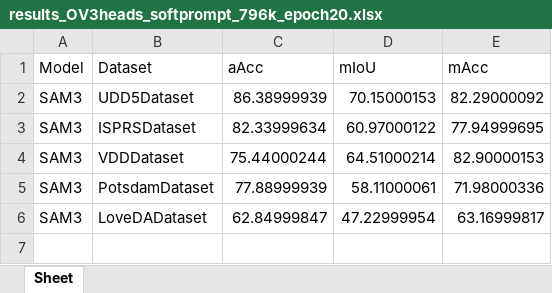
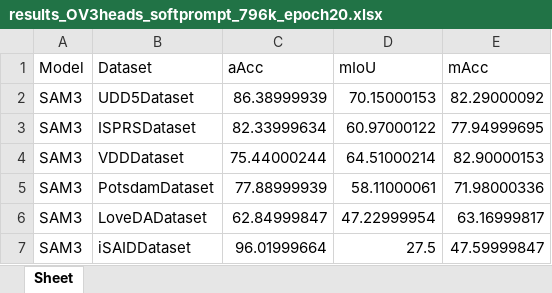
Before and after one commit to Zlittlemoon/SegEarth-OV-3, an Excel workbook: results_OV3heads_softprompt_796k_epoch20.xlsx, sheet Sheet, drawn as a sheet; values as stored, in another font and other column widths than the file's, no borders; the diff names each change by its address in the sheet, - before the commit and + after, or states it on an @@ line.

Commit message:
评估结果暂存

```diff
--- a/results_OV3heads_softprompt_796k_epoch20.xlsx (sheet Sheet)
+++ b/results_OV3heads_softprompt_796k_epoch20.xlsx (sheet Sheet)
+row 7: SAM3 | iSAIDDataset | 96.01999664 | 27.5 | 47.59999847
```
